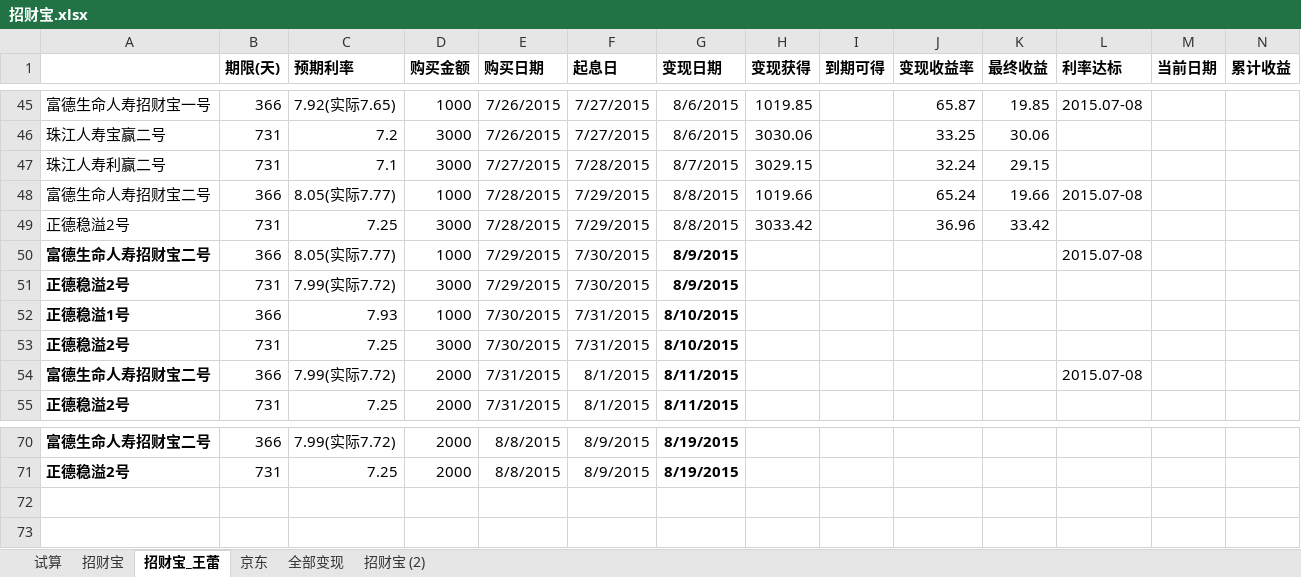
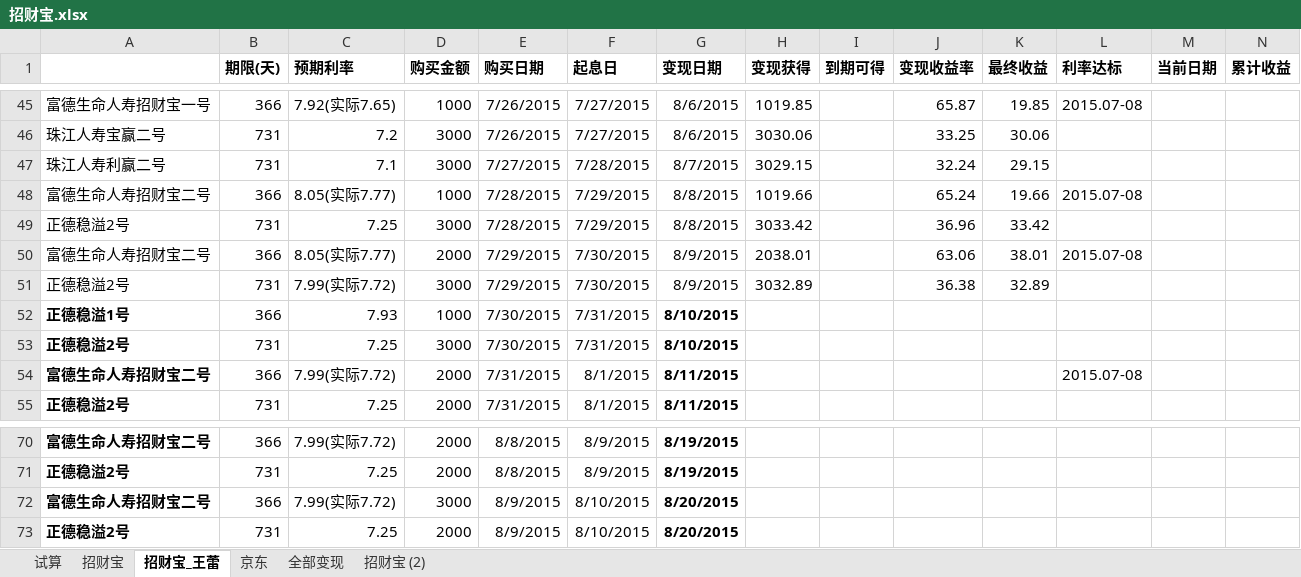
Before and after one commit to cnmud/832588m1pwG22w5t74PT0odv657C7m, an Excel workbook: 我的家/招财宝.xlsx, sheet 招财宝_王蕾, drawn as a sheet; only a part is shown, gaps mark what is left out; values as stored, in another font and other column widths than the file's, no borders; rows hold the shown columns only; the diff names each change by its address in the sheet, - before the commit and + after, or states it on an @@ line.

```diff
--- a/我的家/招财宝.xlsx (sheet 招财宝_王蕾)
+++ b/我的家/招财宝.xlsx (sheet 招财宝_王蕾)
-A50:A51 bold: on
+A50:A51 bold: off
-D50 (购买金额): 1000
+D50 (购买金额): 2000
-G50:G51 bold: on
+G50:G51 bold: off
-H50 (变现获得): (empty)
+H50 (变现获得): 2038.01
-J50 (变现收益率): (empty)
+J50 (变现收益率): 63.06
-K50 (最终收益): (empty)
+K50 (最终收益): 38.01
-H51 (变现获得): (empty)
+H51 (变现获得): 3032.89
-J51 (变现收益率): (empty)
+J51 (变现收益率): 36.38
-K51 (最终收益): (empty)
+K51 (最终收益): 32.89
+row 72: 富德生命人寿招财宝二号 | 366 | 7.99(实际7.72) | 3000 | 8/9/2015 | 8/10/2015 | 8/20/2015
+row 73: 正德稳溢2号 | 731 | 7.25 | 2000 | 8/9/2015 | 8/10/2015 | 8/20/2015
```
Also changed, not shown: sheet 招财宝, 1 other file.
